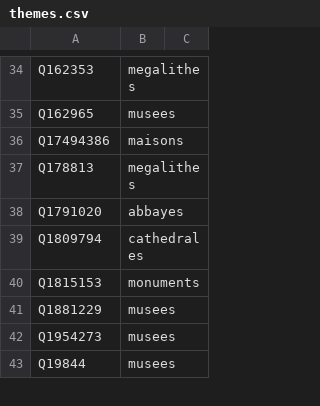
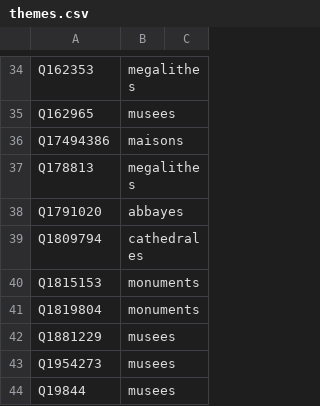
Before and after one commit to alexnr10/roam, a CSV file: pipeline/data/it/manual/themes.csv, drawn as a sheet; only a part is shown, gaps mark what is left out.

```diff
--- a/pipeline/data/it/manual/themes.csv
+++ b/pipeline/data/it/manual/themes.csv
@@ -40,2 +40,3 @@ Q1809794,cathedrales,
 Q1815153,monuments,
+Q1819804,monuments,
 Q1881229,musees,
```
Also changed, not shown: pipeline/data/it/manual/decisions.csv, pipeline/data/it/manual/tiers.csv.
